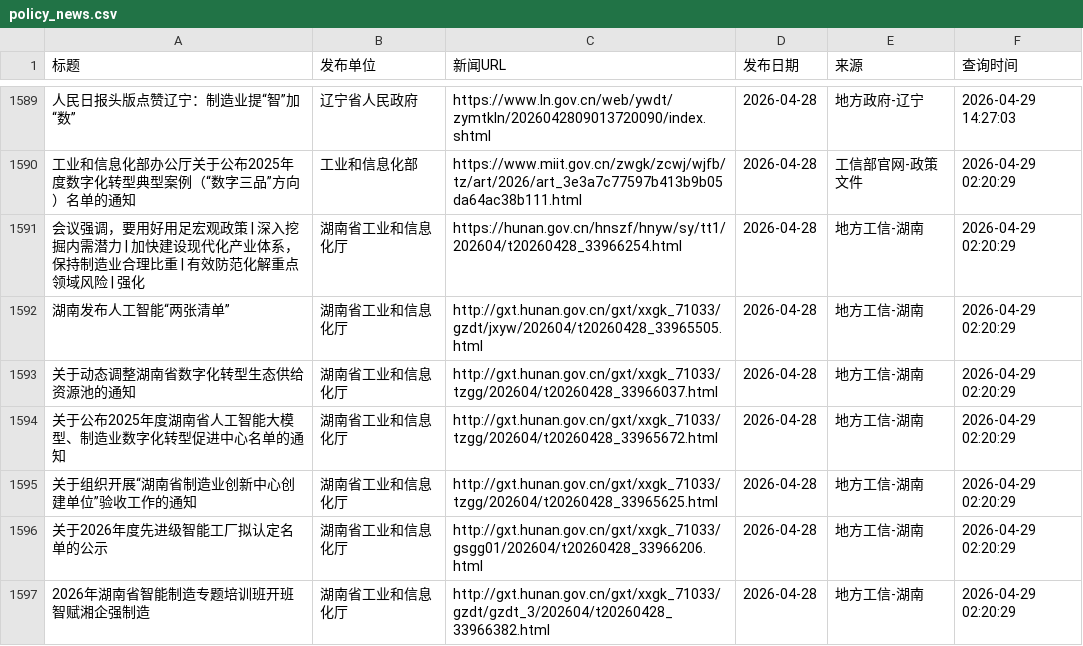
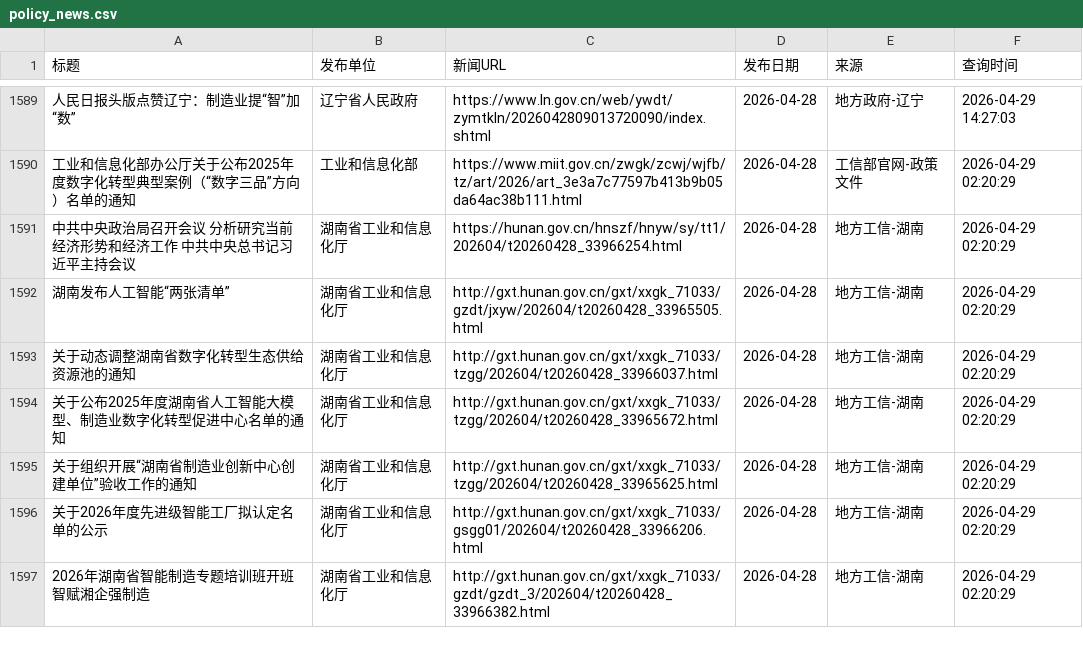
Before and after one commit to guluor-w/Automated-news-scraping, a CSV file: docs/data/policy_news.csv, drawn as a sheet; only a part is shown, gaps mark what is left out; the diff covers the shown part only; the diff names each change by its address in the sheet, - before the commit and + after, or states it on an @@ line.

```diff
--- a/docs/data/policy_news.csv
+++ b/docs/data/policy_news.csv
-A1591 (标题): 会议强调，要用好用足宏观政策 | 深入挖掘内需潜力 | 加快建设现代化产业体系，保持制造业合理比重 | 有效防范化解重点领域风险 | 强化
+A1591 (标题): 中共中央政治局召开会议 分析研究当前经济形势和经济工作 中共中央总书记习近平主持会议
```
Also changed, not shown: 11 edited cells elsewhere in this file.
